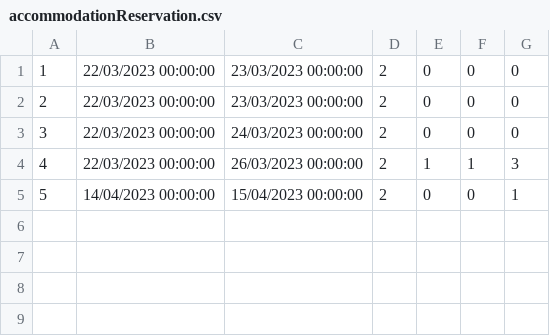
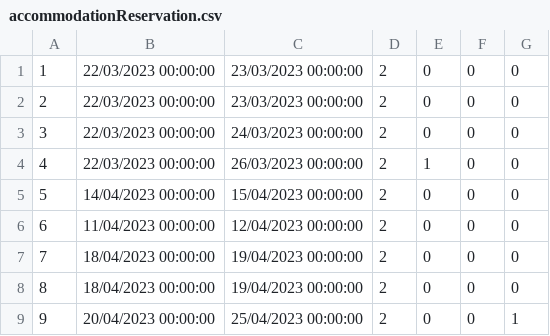
Before and after one commit to urosjevtic/SIMS-project, a CSV file: InitialProject/InitialProject/Resources/Data/accommodationReservation.csv, drawn as a sheet.

```diff
--- a/InitialProject/InitialProject/Resources/Data/accommodationReservation.csv
+++ b/InitialProject/InitialProject/Resources/Data/accommodationReservation.csv
@@ -3,3 +3,7 @@
 3|22/03/2023 00:00:00|24/03/2023 00:00:00|2|0|0|0
-4|22/03/2023 00:00:00|26/03/2023 00:00:00|2|1|1|3
-5|14/04/2023 00:00:00|15/04/2023 00:00:00|2|0|0|1
+4|22/03/2023 00:00:00|26/03/2023 00:00:00|2|1|0|0
+5|14/04/2023 00:00:00|15/04/2023 00:00:00|2|0|0|0
+6|11/04/2023 00:00:00|12/04/2023 00:00:00|2|0|0|0
+7|18/04/2023 00:00:00|19/04/2023 00:00:00|2|0|0|0
+8|18/04/2023 00:00:00|19/04/2023 00:00:00|2|0|0|0
+9|20/04/2023 00:00:00|25/04/2023 00:00:00|2|0|0|1
```
Also changed, not shown: 13 other files.
